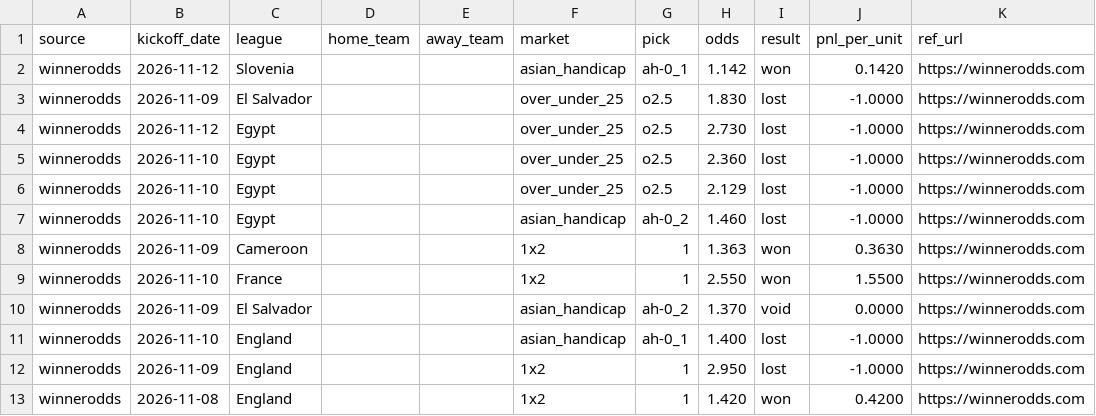
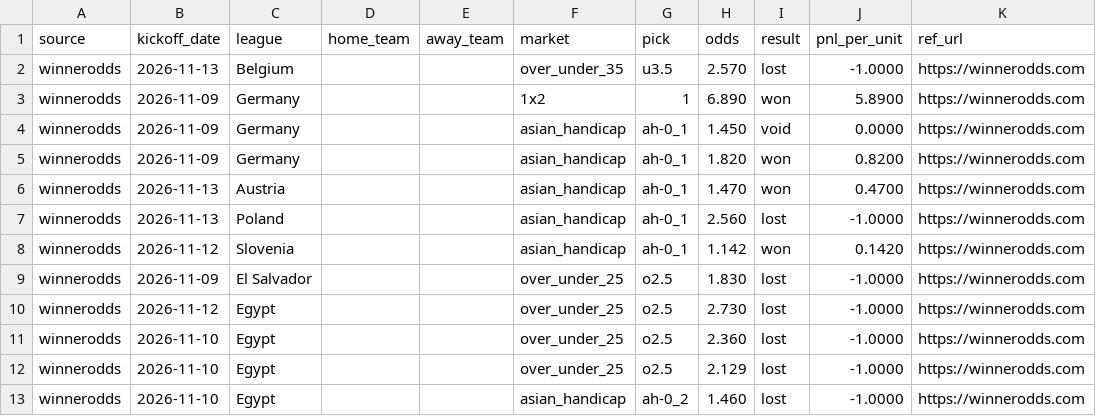
Before and after one commit to msellin/oddsintel-ledger, a CSV file: picks_winnerodds.csv, drawn as a sheet; only a part is shown; the shorter side is filled out with more unchanged rows.

```diff
--- a/picks_winnerodds.csv
+++ b/picks_winnerodds.csv
@@ -1,2 +1,8 @@
 source,kickoff_date,league,home_team,away_team,market,pick,odds,result,pnl_per_unit,ref_url
+winnerodds,2026-11-13,Belgium,,,over_under_35,u3.5,2.570,lost,-1.0000,https://winnerodds.com
+winnerodds,2026-11-09,Germany,,,1x2,1,6.890,won,5.8900,https://winnerodds.com
+winnerodds,2026-11-09,Germany,,,asian_handicap,ah-0_1,1.450,void,0.0000,https://winnerodds.com
+winnerodds,2026-11-09,Germany,,,asian_handicap,ah-0_1,1.820,won,0.8200,https://winnerodds.com
+winnerodds,2026-11-13,Austria,,,asian_handicap,ah-0_1,1.470,won,0.4700,https://winnerodds.com
+winnerodds,2026-11-13,Poland,,,asian_handicap,ah-0_1,2.560,lost,-1.0000,https://winnerodds.com
 winnerodds,2026-11-12,Slovenia,,,asian_handicap,ah-0_1,1.142,won,0.1420,https://winnerodds.com
```
Also changed, not shown: picks_matched.csv, picks_oddsintel.csv, 6 other files.
